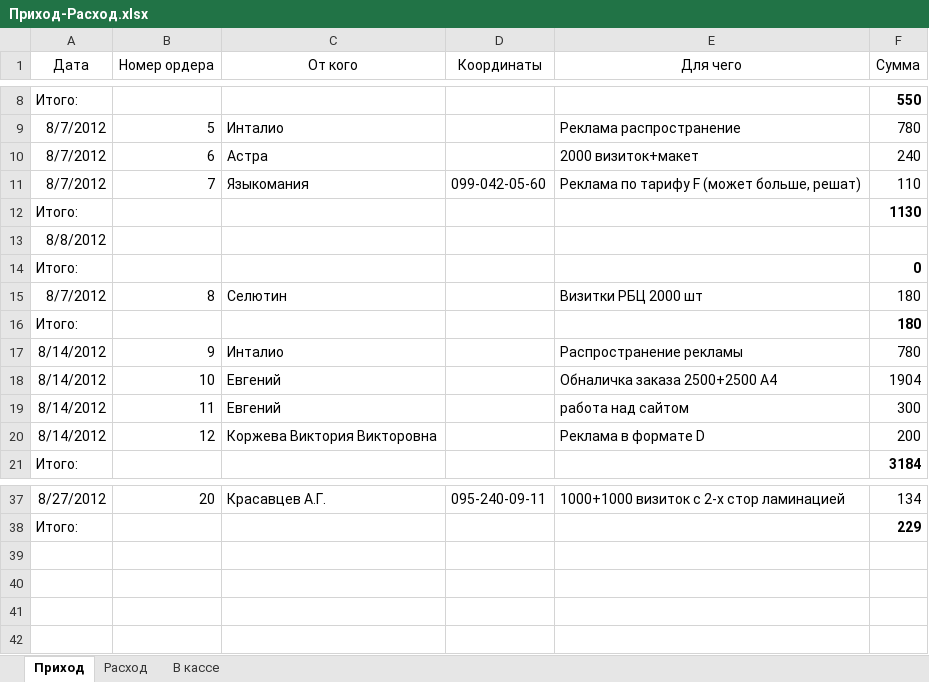
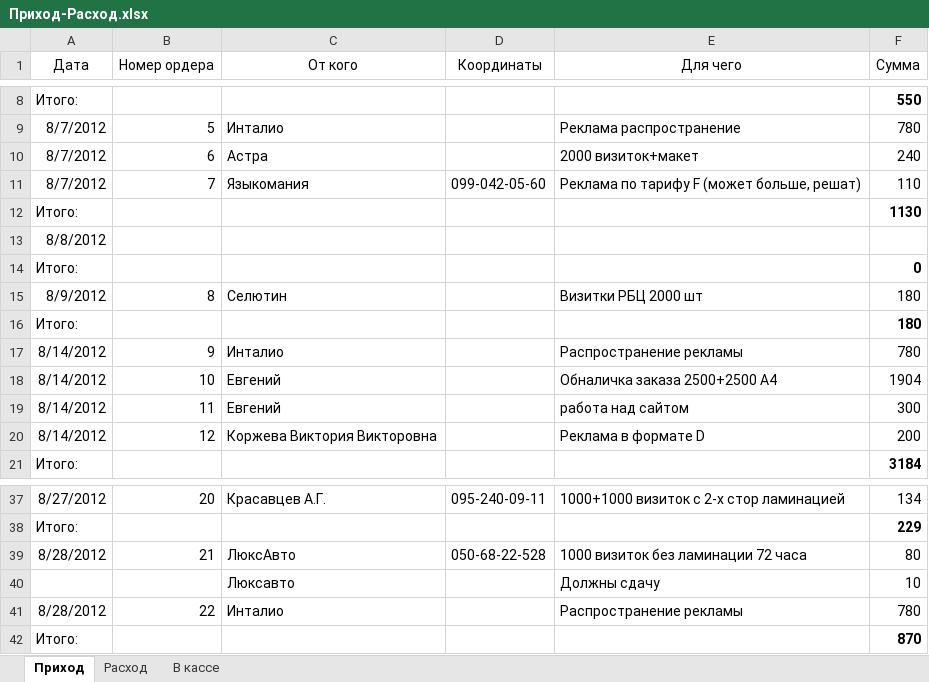
Before and after one commit to Balog/GraphWork, an Excel workbook: Касса/Приход-Расход.xlsx, sheet Приход, drawn as a sheet; only a part is shown, gaps mark what is left out; values as stored, in another font and other column widths than the file's, no borders; the diff names each change by its address in the sheet, - before the commit and + after, or states it on an @@ line.

```diff
--- a/Касса/Приход-Расход.xlsx (sheet Приход)
+++ b/Касса/Приход-Расход.xlsx (sheet Приход)
-A15 (Дата): 8/7/2012
+A15 (Дата): 8/9/2012
+row 39: 8/28/2012 | 21 | ЛюксАвто | 050-68-22-528 | 1000 визиток без ламинации 72 часа | 80
+row 40:  |  | Люксавто |  | Должны сдачу | 10
+row 41: 8/28/2012 | 22 | Инталио |  | Распространение рекламы | 780
+row 42: Итого: |  |  |  |  | 870
```
Also changed, not shown: sheet Расход, sheet В кассе, 9 other files.
